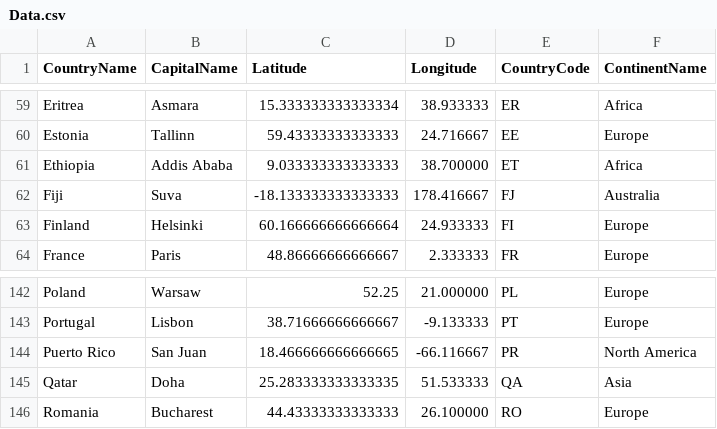
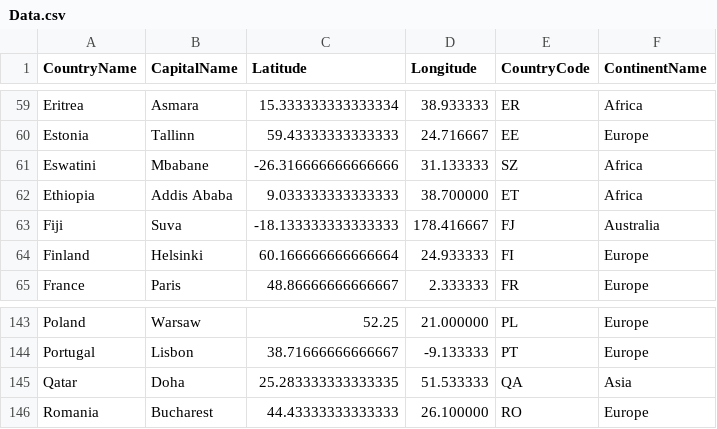
Before and after one commit to Romerafzal13/test, a CSV file: backend/Data.csv, drawn as a sheet; only a part is shown, gaps mark what is left out.

Commit message:
eswatini added

```diff
--- a/backend/Data.csv
+++ b/backend/Data.csv
@@ -60,2 +60,3 @@ Eritrea,Asmara,15.333333333333334,38.933333,ER,Africa
 Estonia,Tallinn,59.43333333333333,24.716667,EE,Europe
+Eswatini,Mbabane,-26.316666666666666,31.133333,SZ,Africa
 Ethiopia,Addis Ababa,9.033333333333333,38.700000,ET,Africa
@@ -143,3 +144,2 @@ Poland,Warsaw,52.25,21.000000,PL,Europe
 Portugal,Lisbon,38.71666666666667,-9.133333,PT,Europe
-Puerto Rico,San Juan,18.466666666666665,-66.116667,PR,North America
 Qatar,Doha,25.283333333333335,51.533333,QA,Asia
```
Also changed, not shown: 2 other files.
